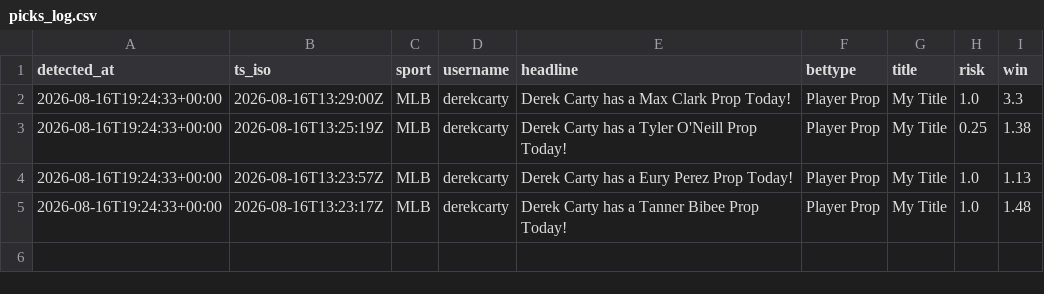
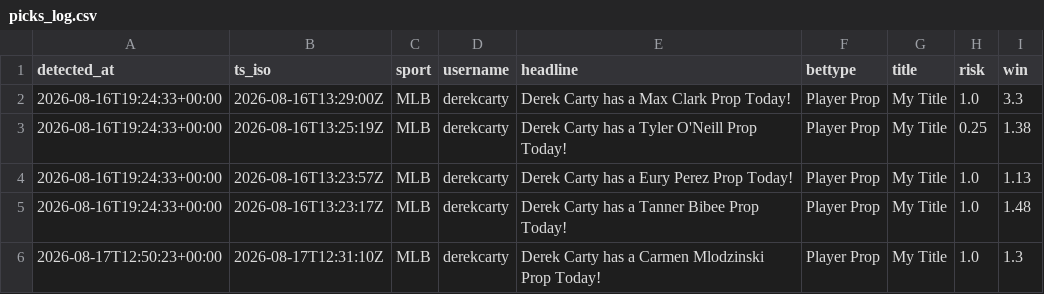
Before and after one commit to michaelherry123-byte/carty-radar, a CSV file: data/picks_log.csv, drawn as a sheet.

```diff
--- a/data/picks_log.csv
+++ b/data/picks_log.csv
@@ -5 +5,2 @@ detected_at,ts_iso,sport,username,headline,bettype,title,risk,win
 "2026-08-16T19:24:33+00:00","2026-08-16T13:23:17Z","MLB","derekcarty","Derek Carty has a Tanner Bibee Prop Today!","Player Prop","My Title","1.0","1.48"
+"2026-08-17T12:50:23+00:00","2026-08-17T12:31:10Z","MLB","derekcarty","Derek Carty has a Carmen Mlodzinski Prop Today!","Player Prop","My Title","1.0","1.3"
```
Also changed, not shown: 1 other file.
